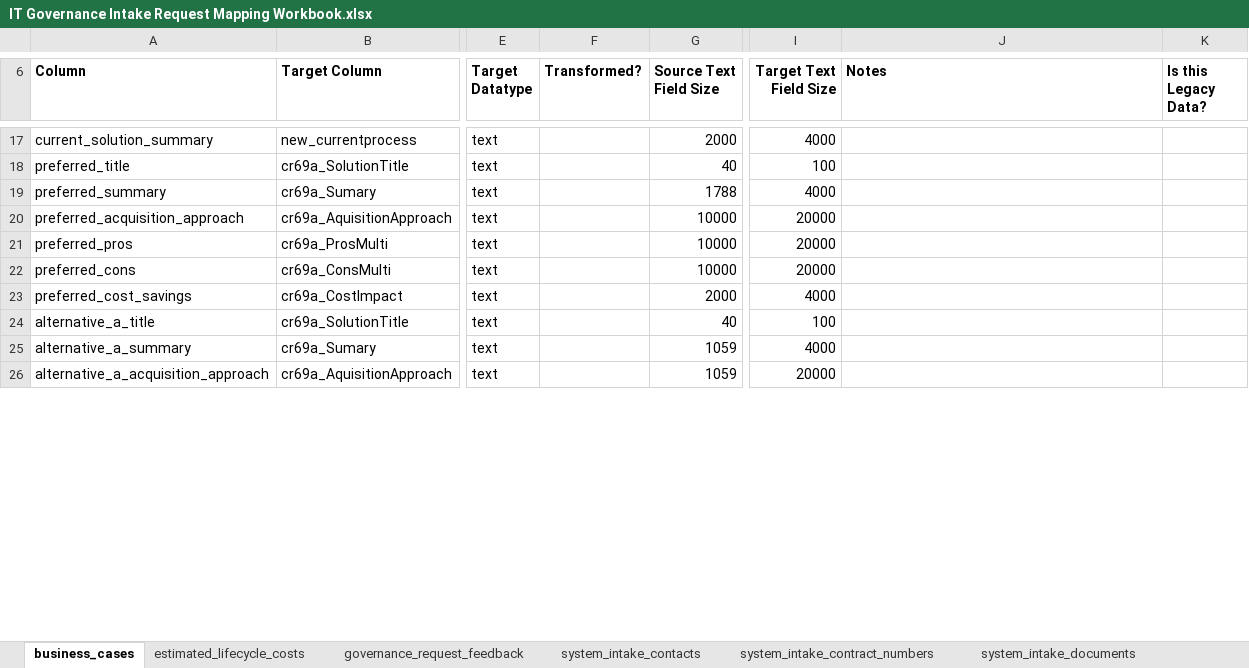
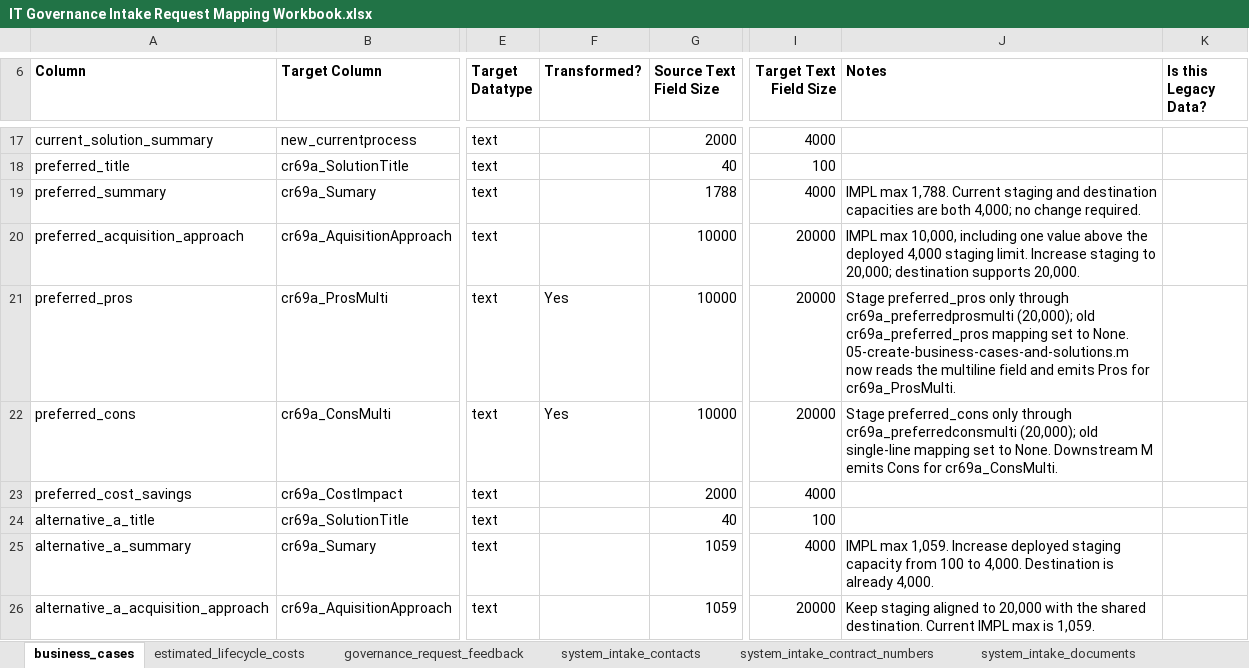
Before and after one commit to CMS-Enterprise/power-platform-webres, an Excel workbook: apps/it-governance/migrations/IT Governance Intake Request Mapping Workbook.xlsx, sheet business_cases, drawn as a sheet; only a part is shown, gaps mark what is left out; values as stored, in another font and other column widths than the file's, no borders; conditional formats not drawn; the diff covers the shown part only; the diff names each change by its address in the sheet, - before the commit and + after, or states it on an @@ line.

Commit message:
updating the workbook to keep columns in line with recent fixes

```diff
--- a/apps/it-governance/migrations/IT Governance Intake Request Mapping Workbook.xlsx (sheet business_cases)
+++ b/apps/it-governance/migrations/IT Governance Intake Request Mapping Workbook.xlsx (sheet business_cases)
-J19 (Notes): (empty)
+J19 (Notes): IMPL max 1,788. Current staging and destination capacities are both 4,000; no change required.
-J20 (Notes): (empty)
+J20 (Notes): IMPL max 10,000, including one value above the deployed 4,000 staging limit. Increase staging to 20,000; destination supports 20,000.
-F21:F22 (Transformed?): (empty)
+F21:F22 (Transformed?): Yes
-J21 (Notes): (empty)
+J21 (Notes): Stage preferred_pros only through cr69a_preferredprosmulti (20,000); old cr69a_preferred_pros mapping set to None. 05-create-business-cases-and-solutions.m now reads the multiline field and emits Pros for cr69a_ProsMulti.
-J22 (Notes): (empty)
+J22 (Notes): Stage preferred_cons only through cr69a_preferredconsmulti (20,000); old single-line mapping set to None. Downstream M emits Cons for cr69a_ConsMulti.
-J25 (Notes): (empty)
+J25 (Notes): IMPL max 1,059. Increase deployed staging capacity from 100 to 4,000. Destination is already 4,000.
-J26 (Notes): (empty)
+J26 (Notes): Keep staging aligned to 20,000 with the shared destination. Current IMPL max is 1,059.
```
Also changed, not shown: 20 edited cells elsewhere in this sheet, sheet system_intakes, sheet Mapping Governance, sheet system_intake_grb_presentation_, sheet system_intake_contacts, sheet governance_request_feedback, sheet system_intake_internal_grb_revi, other sheet tabs.
